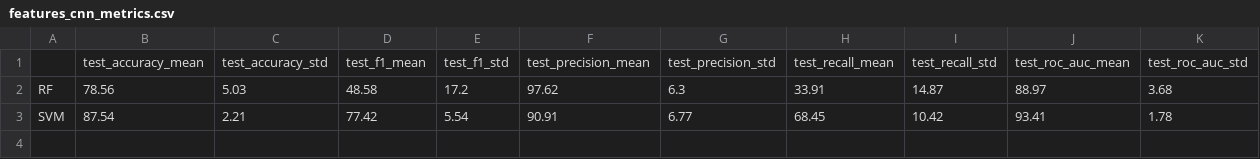
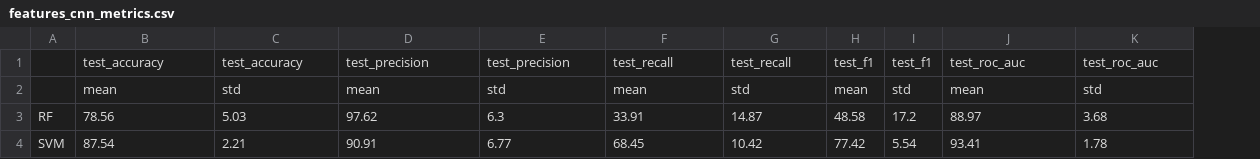
Before and after one commit to LindaBiasci/paintings-damage-classification, a CSV file: results/features_cnn_metrics.csv, drawn as a sheet; removed rows and columns are numbered as before the commit, all else as after; the diff names each change by its address in the sheet, - before the commit and + after, or states it on an @@ line.

```diff
--- a/results/features_cnn_metrics.csv
+++ b/results/features_cnn_metrics.csv
-column D, rows 1-3: test_f1_mean | 48.58 | 77.42
-column E, rows 1-3: test_f1_std | 17.2 | 5.54
+column H, row 1: test_f1; rows 3-4: 48.58 | 77.42
+column I, row 1: test_f1; rows 3-4: 17.2 | 5.54
-B1: test_accuracy_mean
+B1: test_accuracy
-C1: test_accuracy_std
+C1: test_accuracy
-D1: test_precision_mean
+D1: test_precision
-E1: test_precision_std
+E1: test_precision
-F1: test_recall_mean
+F1: test_recall
-G1: test_recall_std
+G1: test_recall
-J1: test_roc_auc_mean
+J1: test_roc_auc
-K1: test_roc_auc_std
+K1: test_roc_auc
+row 2:  | mean | std | mean | std | mean | std | mean | std | mean | std
```
Also changed, not shown: results/features_manual_metrics.csv, 3 other files.
